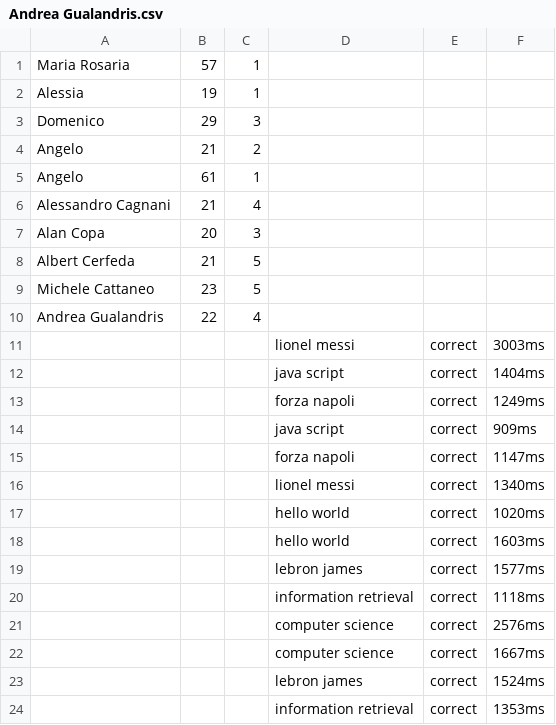
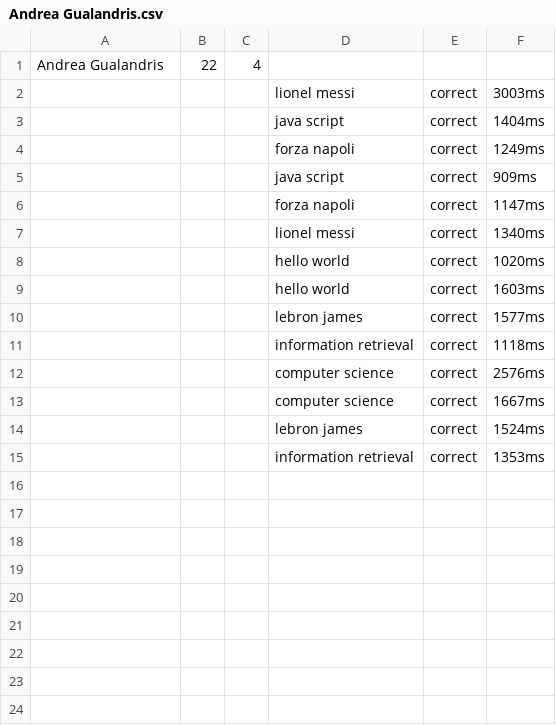
Before and after one commit to Diellk/Exp-Eval_Experimentaion-2, a CSV file: Andrea Gualandris.csv, drawn as a sheet.

```diff
--- a/Andrea Gualandris.csv
+++ b/Andrea Gualandris.csv
@@ -1,10 +1 @@
-Maria Rosaria,57,1,,,
-Alessia,19,1,,,
-Domenico,29,3,,,
-Angelo,21,2,,,
-Angelo,61,1,,,
-Alessandro Cagnani,21,4,,,
-Alan Copa,20,3,,,
-Albert Cerfeda,21,5,,,
-Michele Cattaneo,23,5,,,
 Andrea Gualandris,22,4,,,
```
Also changed, not shown: Albert Cerfeda.csv, Alessandro Artusa.csv, 3 other files.
